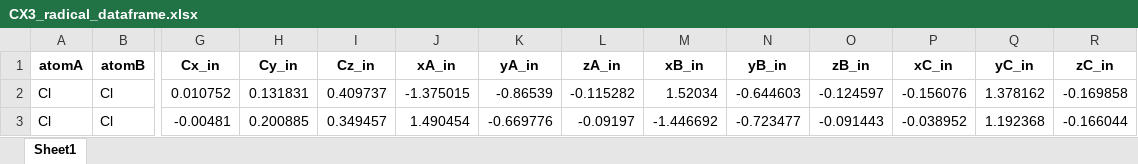
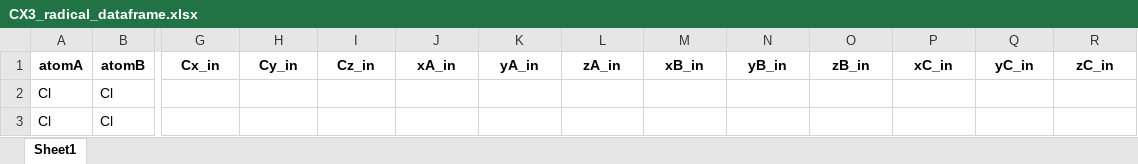
Before and after one commit to jacobdstates2020/CX3_radical_USRE_submission, an Excel workbook: dataframes/CX3_radical_dataframe.xlsx, sheet Sheet1, drawn as a sheet; only a part is shown, gaps mark what is left out; values as stored, in another font and other column widths than the file's, no borders; the diff covers the shown part only; the diff names each change by its address in the sheet, - before the commit and + after, or states it on an @@ line.

```diff
--- a/dataframes/CX3_radical_dataframe.xlsx (sheet Sheet1)
+++ b/dataframes/CX3_radical_dataframe.xlsx (sheet Sheet1)
-G2 (Cx_in): 0.010752
+G2 (Cx_in): (empty)
-H2 (Cy_in): 0.131831
+H2 (Cy_in): (empty)
-I2 (Cz_in): 0.409737
+I2 (Cz_in): (empty)
-J2 (xA_in): -1.375015
+J2 (xA_in): (empty)
-K2 (yA_in): -0.86539
+K2 (yA_in): (empty)
-L2 (zA_in): -0.115282
+L2 (zA_in): (empty)
-M2 (xB_in): 1.52034
+M2 (xB_in): (empty)
-N2 (yB_in): -0.644603
+N2 (yB_in): (empty)
-O2 (zB_in): -0.124597
+O2 (zB_in): (empty)
-P2 (xC_in): -0.156076
+P2 (xC_in): (empty)
-Q2 (yC_in): 1.378162
+Q2 (yC_in): (empty)
-R2 (zC_in): -0.169858
+R2 (zC_in): (empty)
-G3 (Cx_in): -0.00481
+G3 (Cx_in): (empty)
-H3 (Cy_in): 0.200885
+H3 (Cy_in): (empty)
-I3 (Cz_in): 0.349457
+I3 (Cz_in): (empty)
-J3 (xA_in): 1.490454
+J3 (xA_in): (empty)
-K3 (yA_in): -0.669776
+K3 (yA_in): (empty)
-L3 (zA_in): -0.09197
+L3 (zA_in): (empty)
-M3 (xB_in): -1.446692
+M3 (xB_in): (empty)
-N3 (yB_in): -0.723477
+N3 (yB_in): (empty)
-O3 (zB_in): -0.091443
+O3 (zB_in): (empty)
-P3 (xC_in): -0.038952
+P3 (xC_in): (empty)
-Q3 (yC_in): 1.192368
+Q3 (yC_in): (empty)
-R3 (zC_in): -0.166044
+R3 (zC_in): (empty)
```
Also changed, not shown: 84 edited cells elsewhere in this sheet, dataframes/CX3_radical_dataframe_input.xlsx, dataframes/CX3_radical_dataframe_output.xlsx, 2 other files.
